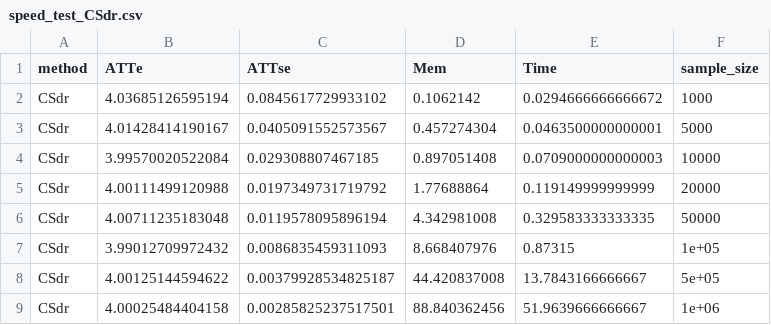
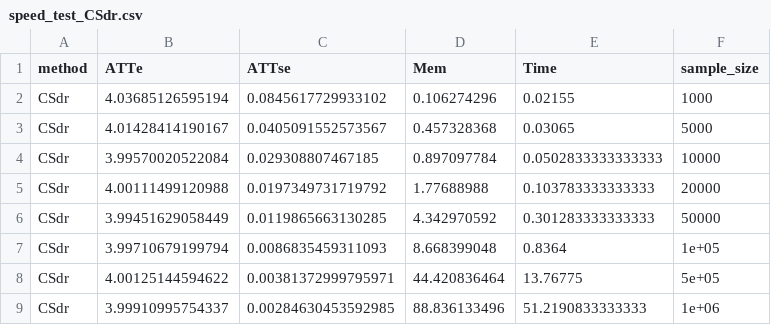
Before and after one commit to setzler/DiDforBigData, a CSV file: inst/speed_tests/speed_test_CSdr.csv, drawn as a sheet.

Commit message:
Restructure speed tests

```diff
--- a/inst/speed_tests/speed_test_CSdr.csv
+++ b/inst/speed_tests/speed_test_CSdr.csv
@@ -1,9 +1,9 @@
 "method","ATTe","ATTse","Mem","Time","sample_size"
-"CSdr",4.03685126595194,0.0845617729933102,0.1062142,0.0294666666666672,1000
-"CSdr",4.01428414190167,0.0405091552573567,0.457274304,0.0463500000000001,5000
-"CSdr",3.99570020522084,0.029308807467185,0.897051408,0.0709000000000003,10000
-"CSdr",4.00111499120988,0.0197349731719792,1.77688864,0.119149999999999,20000
-"CSdr",4.00711235183048,0.0119578095896194,4.342981008,0.329583333333335,50000
-"CSdr",3.99012709972432,0.0086835459311093,8.668407976,0.87315,1e+05
-"CSdr",4.00125144594622,0.00379928534825187,44.420837008,13.7843166666667,5e+05
-"CSdr",4.00025484404158,0.00285825237517501,88.840362456,51.9639666666667,1e+06
+"CSdr",4.03685126595194,0.0845617729933102,0.106274296,0.02155,1000
+"CSdr",4.01428414190167,0.0405091552573567,0.457328368,0.03065,5000
+"CSdr",3.99570020522084,0.029308807467185,0.897097784,0.0502833333333333,10000
+"CSdr",4.00111499120988,0.0197349731719792,1.77688988,0.103783333333333,20000
+"CSdr",3.99451629058449,0.0119865663130285,4.342970592,0.301283333333333,50000
+"CSdr",3.99710679199794,0.0086835459311093,8.668399048,0.8364,1e+05
+"CSdr",4.00125144594622,0.00381372999795971,44.420836464,13.76775,5e+05
+"CSdr",3.99910995754337,0.00284630453592985,88.836133496,51.2190833333333,1e+06
```
Also changed, not shown: inst/speed_tests/speed_test_BJS.csv, inst/speed_tests/speed_test_CSbs.csv, 25 other files.
